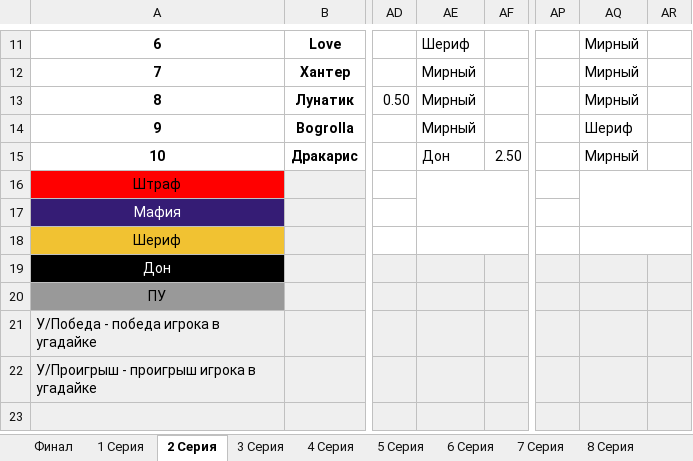
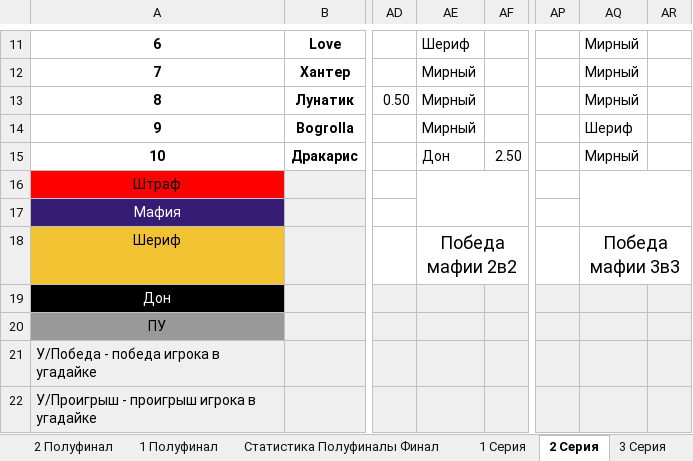
Before and after one commit to AAKlimkov/statistic, an Excel workbook: 5_2.xlsx, sheet 2 Серия, drawn as a sheet; only a part is shown, gaps mark what is left out; the shorter side is filled out with more unchanged rows; values as stored, in another font and other column widths than the file's, no borders; the diff names each change by its address in the sheet, - before the commit and + after, or states it on an @@ line.

```diff
--- a/5_2.xlsx (sheet 2 Серия)
+++ b/5_2.xlsx (sheet 2 Серия)
@@ sheet tab unhidden: 2 Полуфинал @@
@@ sheet tab unhidden: 1 Полуфинал @@
@@ sheet tab unhidden: Статистика Полуфиналы Финал @@
-AE18: (empty)
+AE18: Победа мафии 2в2
-AQ18: (empty)
+AQ18: Победа мафии 3в3
```
Also changed, not shown: sheet Статистика игроков, sheet 15 Серия, sheet 16 Серия, sheet Состав Полуфиналов, sheet Список участников, sheet 3 Серия, 1 more sheet, other sheet tabs, formulas that keep their value, charts or pictures, 4 other files.
